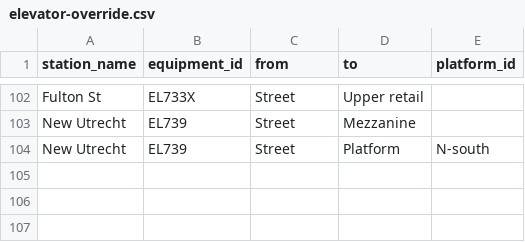
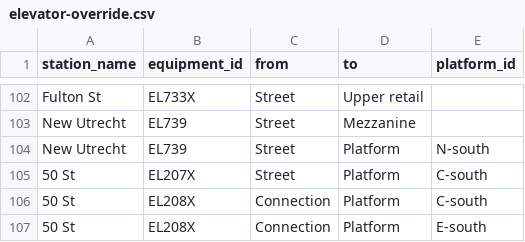
Before and after one commit to tsdataclinic/mta, a CSV file: data/raw/elevator-override.csv, drawn as a sheet; only a part is shown, gaps mark what is left out.

Commit message:
Fix 50th St

```diff
--- a/data/raw/elevator-override.csv
+++ b/data/raw/elevator-override.csv
@@ -104 +104,4 @@ New Utrecht,EL739,Street,Mezzanine,
 New Utrecht,EL739,Street,Platform,N-south
+50 St,EL207X,Street,Platform,C-south
+50 St,EL208X,Connection,Platform,C-south
+50 St,EL208X,Connection,Platform,E-south
```
